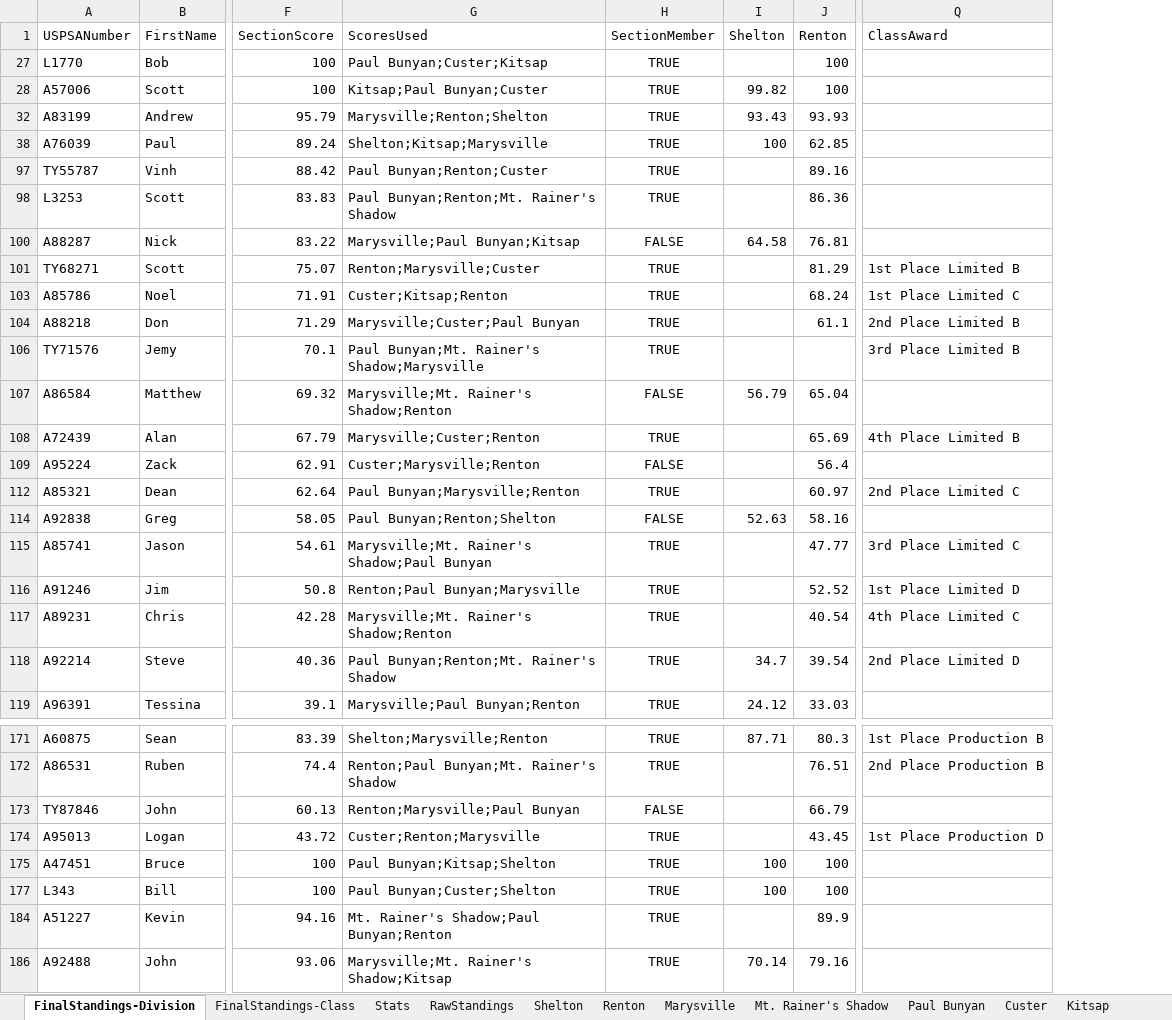
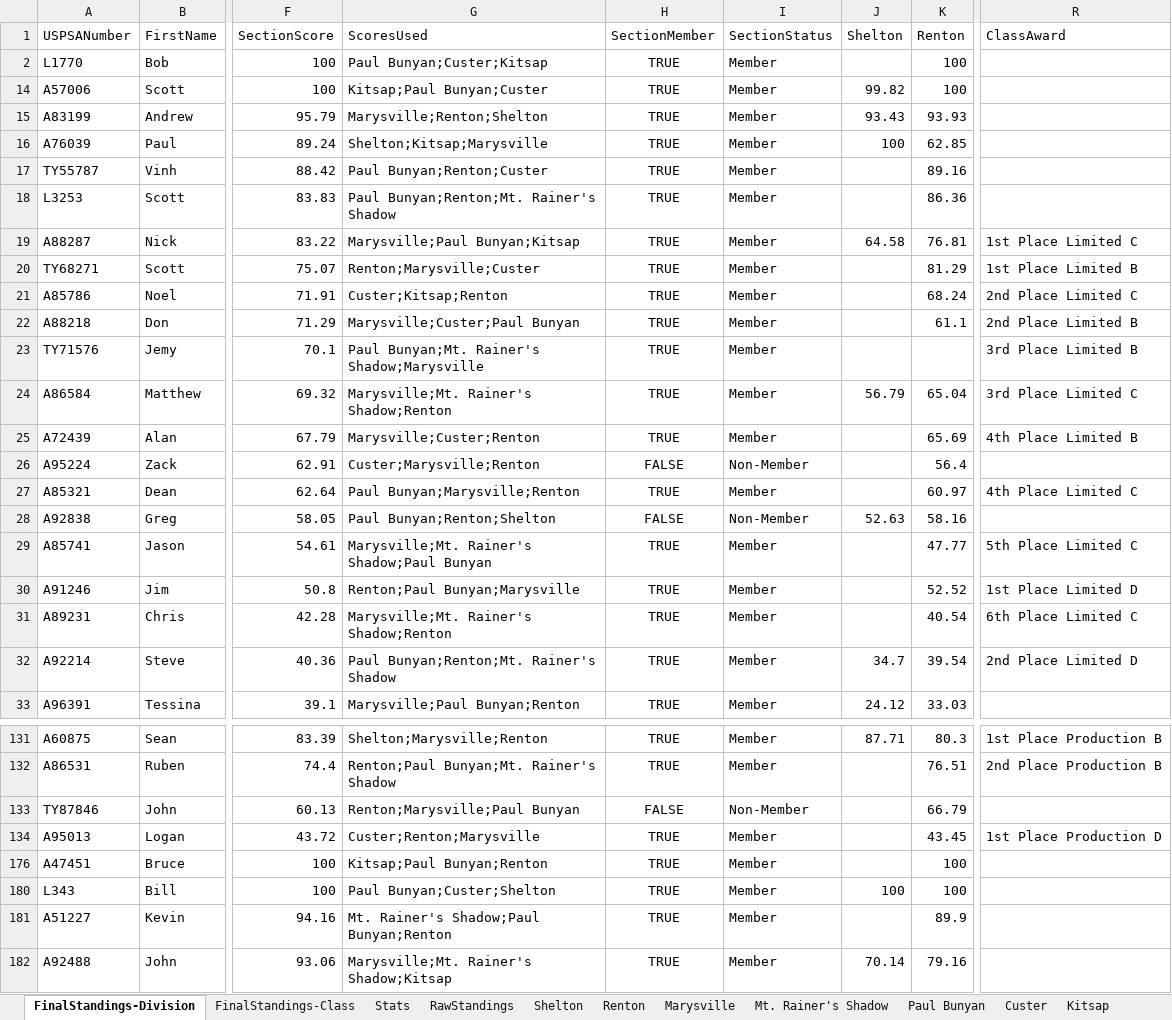
Before and after one commit to carlson-matthew/nwsectionresults, an Excel workbook: NWSection_2016_Standings.xlsx, sheet FinalStandings-Division, drawn as a sheet; only a part is shown, gaps mark what is left out; values as stored, in another font and other column widths than the file's, no borders; addresses are those after the commit; the diff names each change by its address in the sheet, - before the commit and + after, or states it on an @@ line.

```diff
--- a/NWSection_2016_Standings.xlsx (sheet FinalStandings-Division)
+++ b/NWSection_2016_Standings.xlsx (sheet FinalStandings-Division)
+column I (SectionStatus), rows 2-33: Member | Member | Member | Member | Member | Member | Member | Member | Member | Member | Member | Member | Member | Non-Member | Member | Non-Member | Member | Member | Member | Member | Member; rows 131-182: Member | Member | Non-Member | Member | Member | Member | Member | Member
-H19 (SectionMember): FALSE
+H19 (SectionMember): TRUE
-R19 (ClassAward): (empty)
+R19 (ClassAward): 1st Place Limited C
-R21 (ClassAward): 1st Place Limited C
+R21 (ClassAward): 2nd Place Limited C
-H24 (SectionMember): FALSE
+H24 (SectionMember): TRUE
-R24 (ClassAward): (empty)
+R24 (ClassAward): 3rd Place Limited C
-R27 (ClassAward): 2nd Place Limited C
+R27 (ClassAward): 4th Place Limited C
-R29 (ClassAward): 3rd Place Limited C
+R29 (ClassAward): 5th Place Limited C
-R31 (ClassAward): 4th Place Limited C
+R31 (ClassAward): 6th Place Limited C
-G176 (ScoresUsed): Paul Bunyan;Kitsap;Shelton
+G176 (ScoresUsed): Kitsap;Paul Bunyan;Renton
-J176 (Shelton): 100
+J176 (Shelton): (empty)
```
Also changed, not shown: sheet RawStandings, sheet FinalStandings-Class, hidden cells, charts or pictures, 10 other files.
